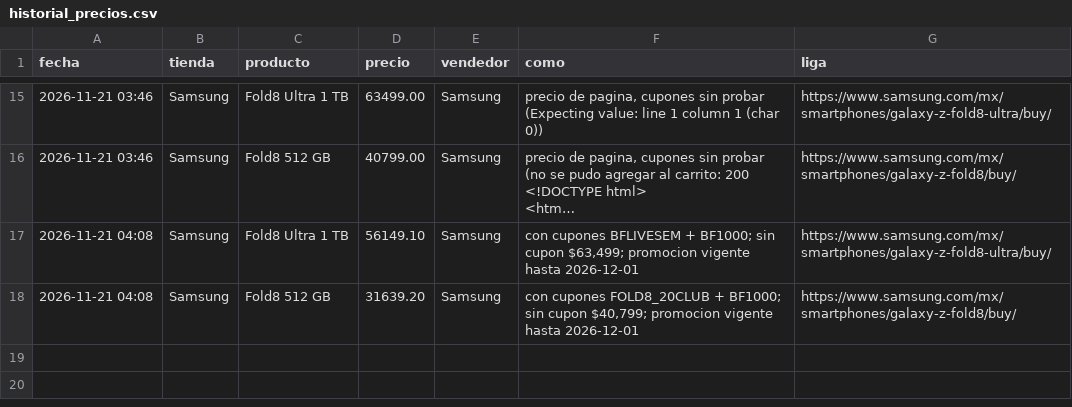
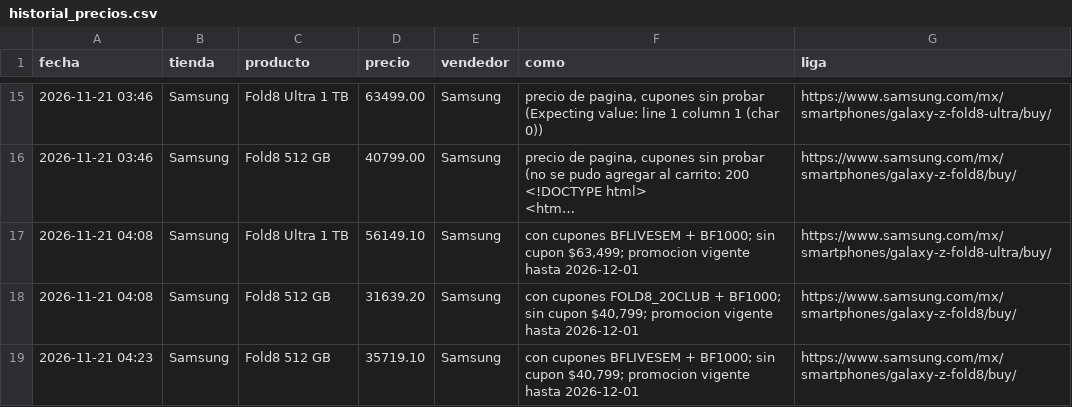
Before and after one commit to saulmx-sketch/vigia-precios, a CSV file: historial_precios.csv, drawn as a sheet; only a part is shown, gaps mark what is left out; long unchanged cells end in …; the diff names each change by its address in the sheet, - before the commit and + after, or states it on an @@ line.

```diff
--- a/historial_precios.csv
+++ b/historial_precios.csv
+row 19: 2026-11-21 04:23 | Samsung | Fold8 512 GB | 35719.10 | Samsung | con cupones BFLIVESEM + BF1000; sin cupon $40,799; promocion vigente hasta 2026-12-01 | https://www.samsung.com/mx/smartphones/galaxy-z-fold8/buy/
```
Also changed, not shown: 2 other files.
